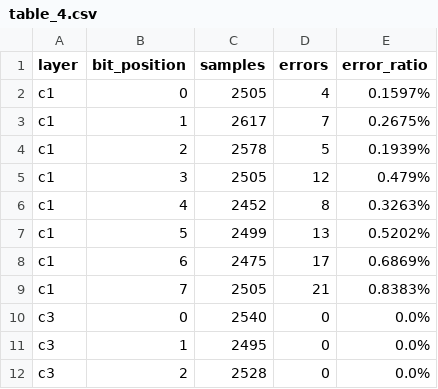
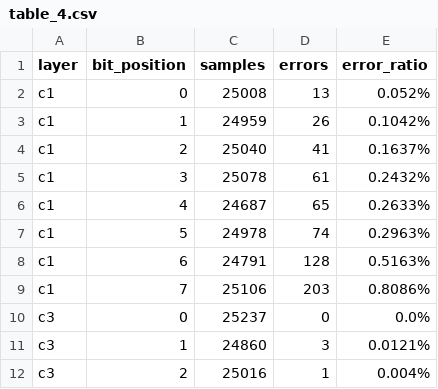
Before and after one commit to zlpkhr/lenet, a CSV file: table_4.csv, drawn as a sheet; only a part is shown; the diff covers the shown part only.

Commit message:
New data

```diff
--- a/table_4.csv
+++ b/table_4.csv
@@ -1,12 +1,12 @@
 layer,bit_position,samples,errors,error_ratio
-c1,0,2505,4,0.1597%
-c1,1,2617,7,0.2675%
-c1,2,2578,5,0.1939%
-c1,3,2505,12,0.479%
-c1,4,2452,8,0.3263%
-c1,5,2499,13,0.5202%
-c1,6,2475,17,0.6869%
-c1,7,2505,21,0.8383%
-c3,0,2540,0,0.0%
-c3,1,2495,0,0.0%
-c3,2,2528,0,0.0%
+c1,0,25008,13,0.052%
+c1,1,24959,26,0.1042%
+c1,2,25040,41,0.1637%
+c1,3,25078,61,0.2432%
+c1,4,24687,65,0.2633%
+c1,5,24978,74,0.2963%
+c1,6,24791,128,0.5163%
+c1,7,25106,203,0.8086%
+c3,0,25237,0,0.0%
+c3,1,24860,3,0.0121%
+c3,2,25016,1,0.004%
```
Also changed, not shown: 51 edited cells elsewhere in this file, 9 other files.
